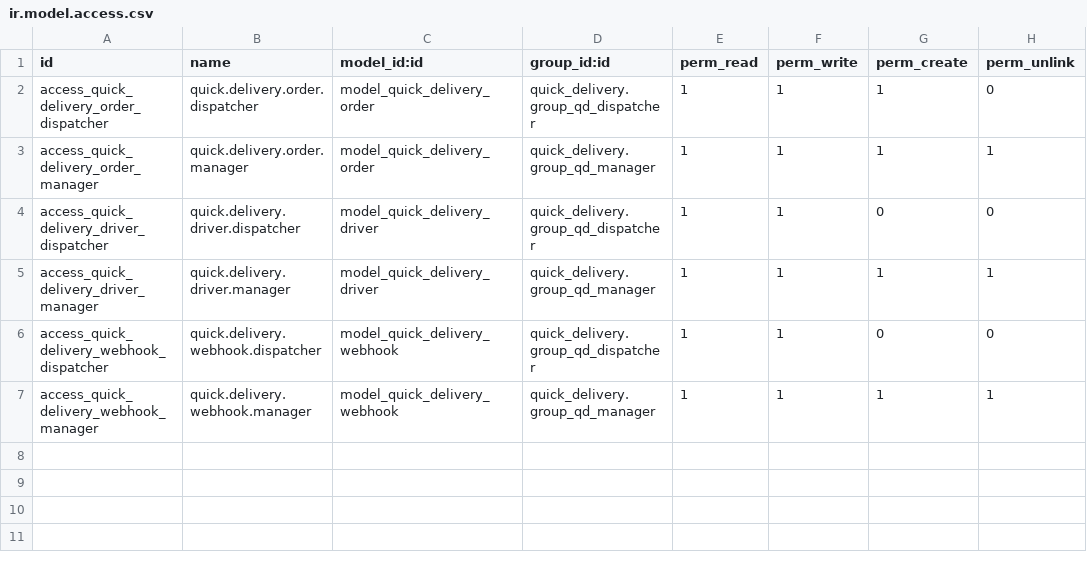
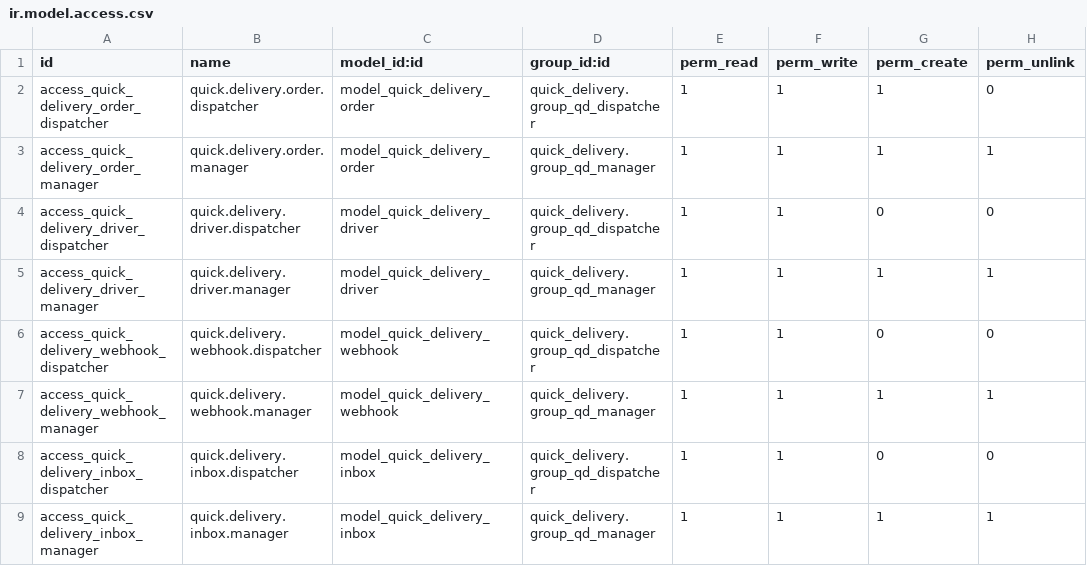
Before and after one commit to RaySaad/tabarikyan, a CSV file: quick_delivery/security/ir.model.access.csv, drawn as a sheet.

```diff
--- a/quick_delivery/security/ir.model.access.csv
+++ b/quick_delivery/security/ir.model.access.csv
@@ -7 +7,3 @@ access_quick_delivery_webhook_dispatcher,quick.delivery.webhook.dispatcher,model
 access_quick_delivery_webhook_manager,quick.delivery.webhook.manager,model_quick_delivery_webhook,quick_delivery.group_qd_manager,1,1,1,1
+access_quick_delivery_inbox_dispatcher,quick.delivery.inbox.dispatcher,model_quick_delivery_inbox,quick_delivery.group_qd_dispatcher,1,1,0,0
+access_quick_delivery_inbox_manager,quick.delivery.inbox.manager,model_quick_delivery_inbox,quick_delivery.group_qd_manager,1,1,1,1
```
Also changed, not shown: 7 other files.
